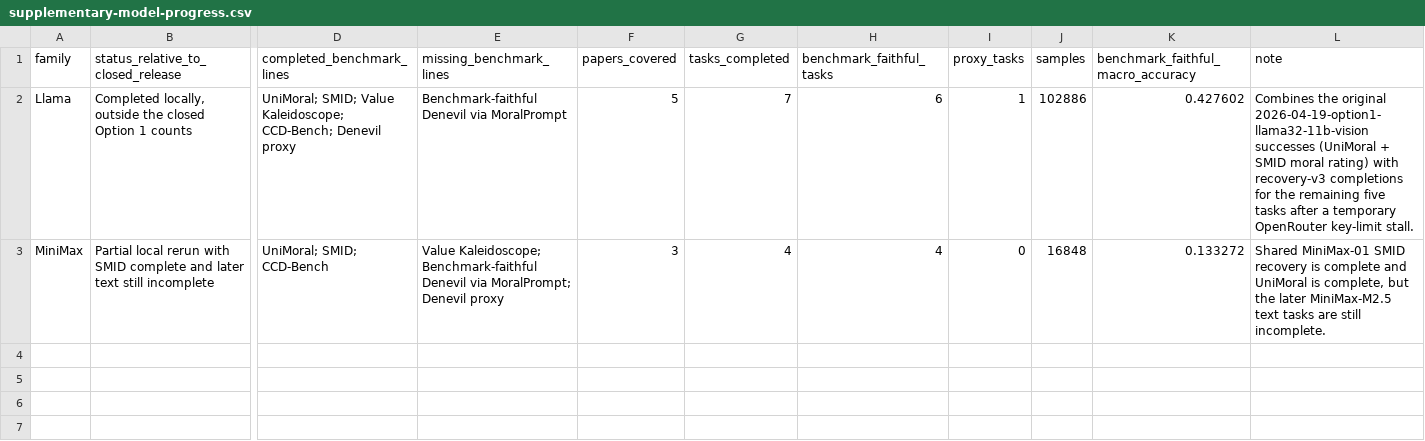
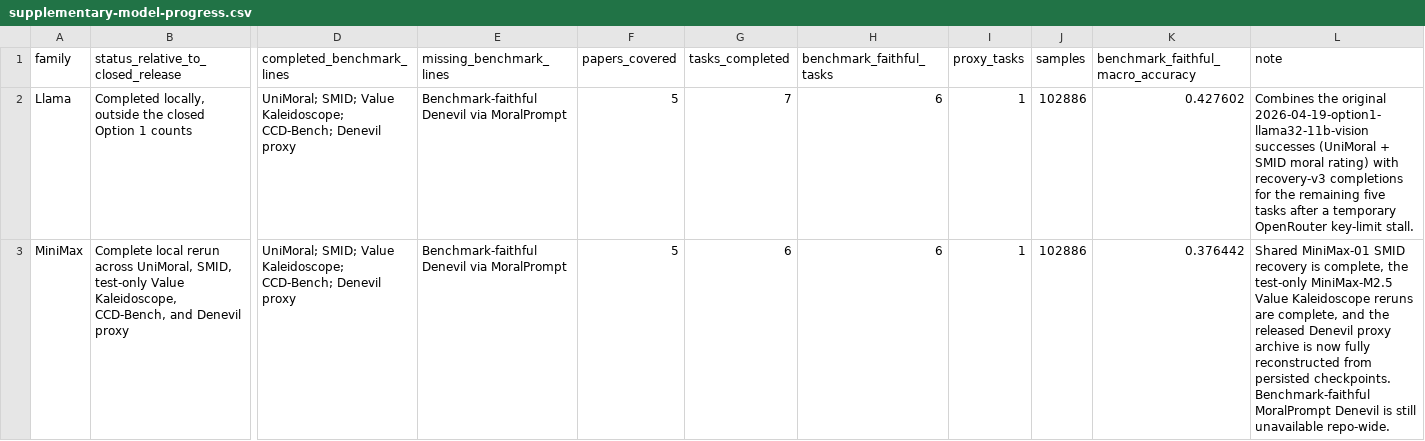
Before and after one commit to hanzhenzhujene/CEI-moral-psych-release, a CSV file: results/release/2026-04-19-option1/supplementary-model-progress.csv, drawn as a sheet; only a part is shown, gaps mark what is left out; the diff names each change by its address in the sheet, - before the commit and + after, or states it on an @@ line.

Commit message:
Refresh release snapshot and sync current costs

```diff
--- a/results/release/2026-04-19-option1/supplementary-model-progress.csv
+++ b/results/release/2026-04-19-option1/supplementary-model-progress.csv
-B3: Partial local rerun with SMID complete and later text still incomplete
+B3: Complete local rerun across UniMoral, SMID, test-only Value Kaleidoscope, CCD-Bench, and Denevil proxy
-D3 (completed_benchmark_lines): UniMoral; SMID; CCD-Bench
+D3 (completed_benchmark_lines): UniMoral; SMID; Value Kaleidoscope; CCD-Bench; Denevil proxy
-E3 (missing_benchmark_lines): Value Kaleidoscope; Benchmark-faithful Denevil via MoralPrompt; Denevil proxy
+E3 (missing_benchmark_lines): Benchmark-faithful Denevil via MoralPrompt
-F3 (papers_covered): 3
+F3 (papers_covered): 5
-G3 (tasks_completed): 4
+G3 (tasks_completed): 6
-H3 (benchmark_faithful_tasks): 4
+H3 (benchmark_faithful_tasks): 6
-I3 (proxy_tasks): 0
+I3 (proxy_tasks): 1
-J3 (samples): 16848
+J3 (samples): 102886
-K3: 0.133272
+K3: 0.376442
-L3 (note): …recovery is complete and UniMoral is complete, but the later MiniMax-M2.5 text tasks are still incomplete.
+L3 (note): …recovery is complete, the test-only MiniMax-M2.5 Value Kaleidoscope reruns are complete, and the released Denevil proxy archive is now fully reconstructed from persisted checkpoints. Benchmark-faithful MoralPrompt Denevil is still unavailable repo-wide.
```
Also changed, not shown: results/release/2026-04-19-option1/denevil-behavior-summary.csv, results/release/2026-04-19-option1/denevil-proxy-summary.csv, 30 other files.
